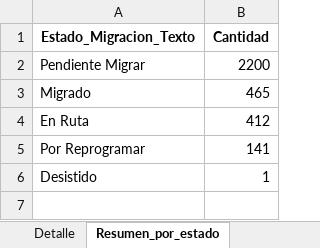
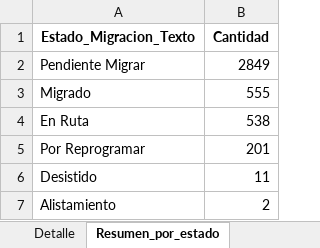
Before and after one commit to slenis01/Gestion_migracion_tablero, an Excel workbook: Resultado/estado_gestion_todos.xlsx, sheet Resumen_por_estado, drawn as a sheet; values as stored, in another font and other column widths than the file's, no borders; the diff names each change by its address in the sheet, - before the commit and + after, or states it on an @@ line.

```diff
--- a/Resultado/estado_gestion_todos.xlsx (sheet Resumen_por_estado)
+++ b/Resultado/estado_gestion_todos.xlsx (sheet Resumen_por_estado)
-B2 (Cantidad): 2200
+B2 (Cantidad): 2849
-B3 (Cantidad): 465
+B3 (Cantidad): 555
-B4 (Cantidad): 412
+B4 (Cantidad): 538
-B5 (Cantidad): 141
+B5 (Cantidad): 201
-B6 (Cantidad): 1
+B6 (Cantidad): 11
+row 7: Alistamiento | 2
```
Also changed, not shown: sheet Detalle.
